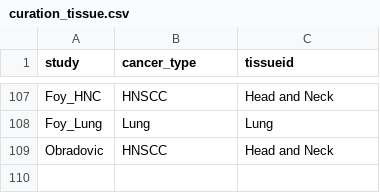
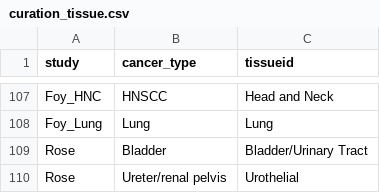
Before and after one commit to BHKLAB-DataProcessing/ICB_Common, a CSV file: data/curation_tissue.csv, drawn as a sheet; only a part is shown, gaps mark what is left out.

```diff
--- a/data/curation_tissue.csv
+++ b/data/curation_tissue.csv
@@ -108,2 +108,3 @@ Foy_HNC,HNSCC,Head and Neck
 Foy_Lung,Lung,Lung
-Obradovic,HNSCC,Head and Neck
+Rose,Bladder,Bladder/Urinary Tract
+Rose,Ureter/renal pelvis,Urothelial
```
Also changed, not shown: data/DATASET_LOAD_INFO.csv, data/curation_drug.csv.
